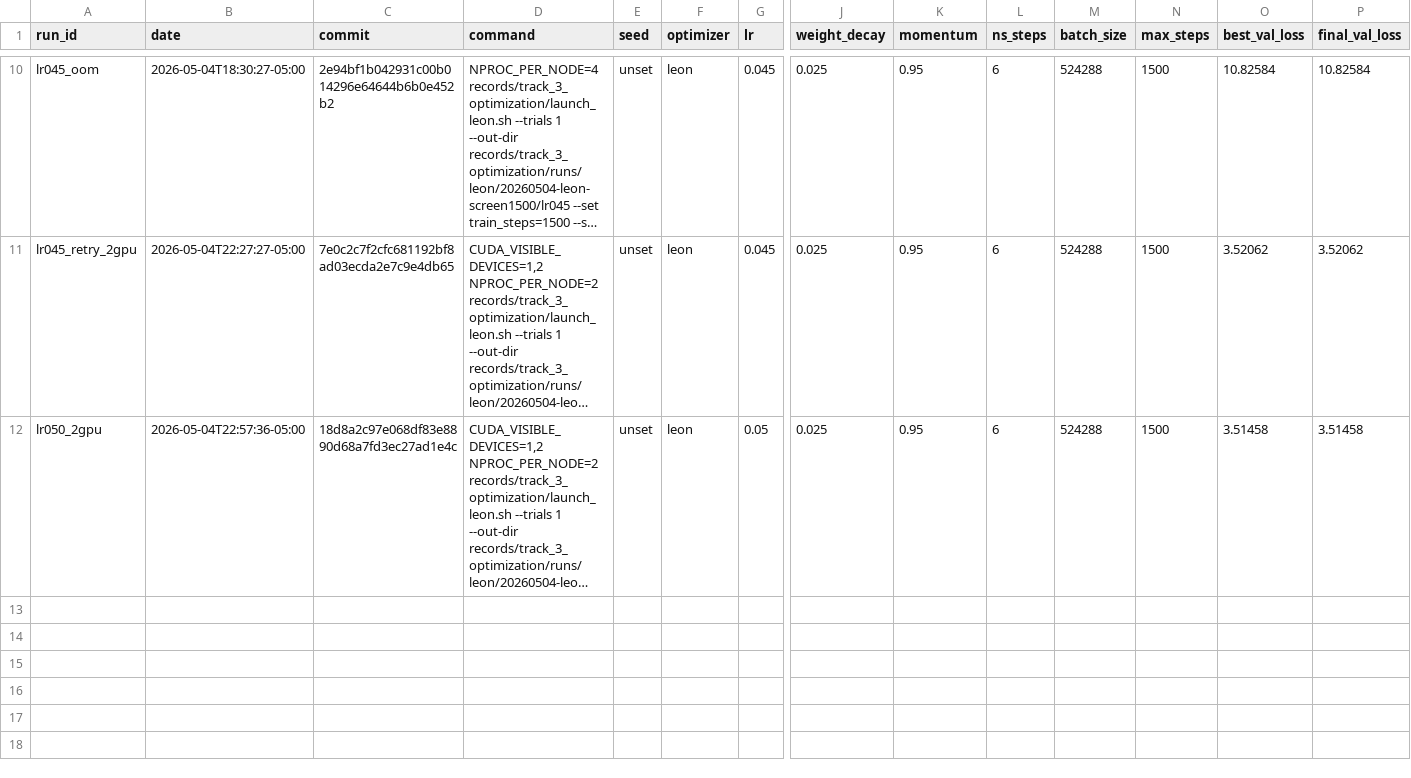
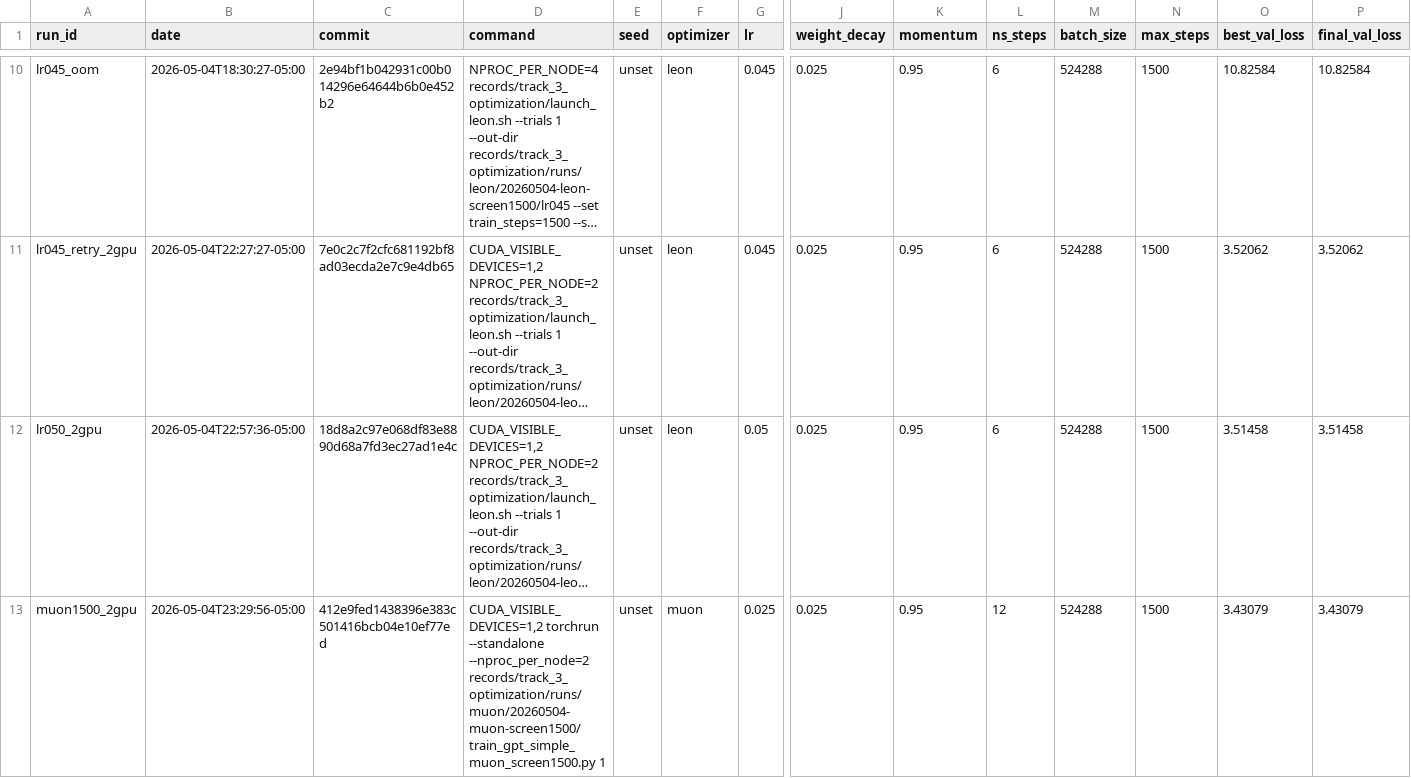
Before and after one commit to Raymond30/modded-nanogpt, a CSV file: records/track_3_optimization/tuning_log.csv, drawn as a sheet; only a part is shown, gaps mark what is left out; long unchanged cells end in …; rows hold the shown columns only; the diff names each change by its address in the sheet, - before the commit and + after, or states it on an @@ line.

Commit message:
Record Muon 1500-step baseline

```diff
--- a/records/track_3_optimization/tuning_log.csv
+++ b/records/track_3_optimization/tuning_log.csv
+row 13: muon1500_2gpu | 2026-05-04T23:29:56-05:00 | 412e9fed1438396e383c501416bcb04e10ef77ed | CUDA_VISIBLE_DEVICES=1,2 torchrun --standalone --nproc_per_node=2 records/track_3_optimization/runs/muon/20260504-muon-screen1500/train_gpt_simple_muon_screen1500.py 1 | unset | muon | 0.025 | 0.025 | 0.95 | 12 | 524288 | 1500 | 3.43079 | 3.43079
```
Also changed, not shown: 6 other files.
